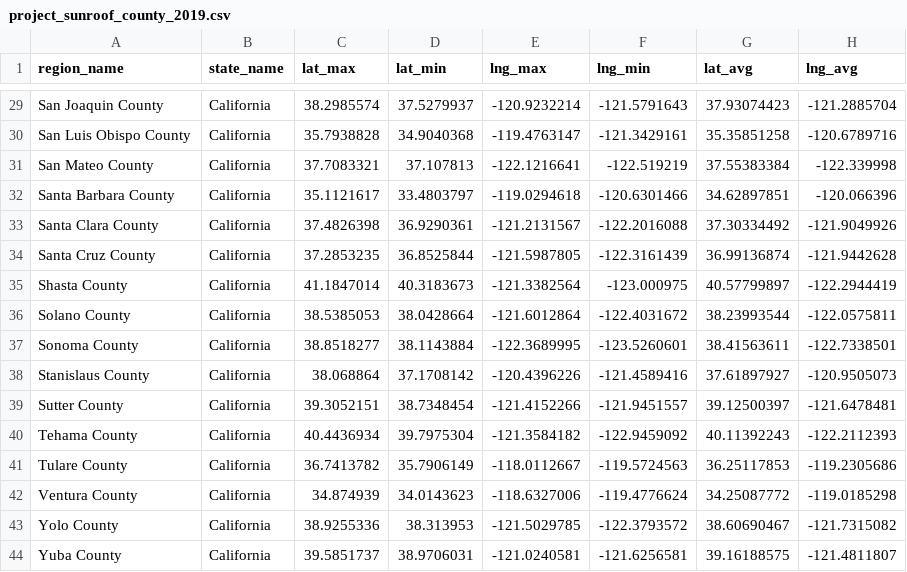
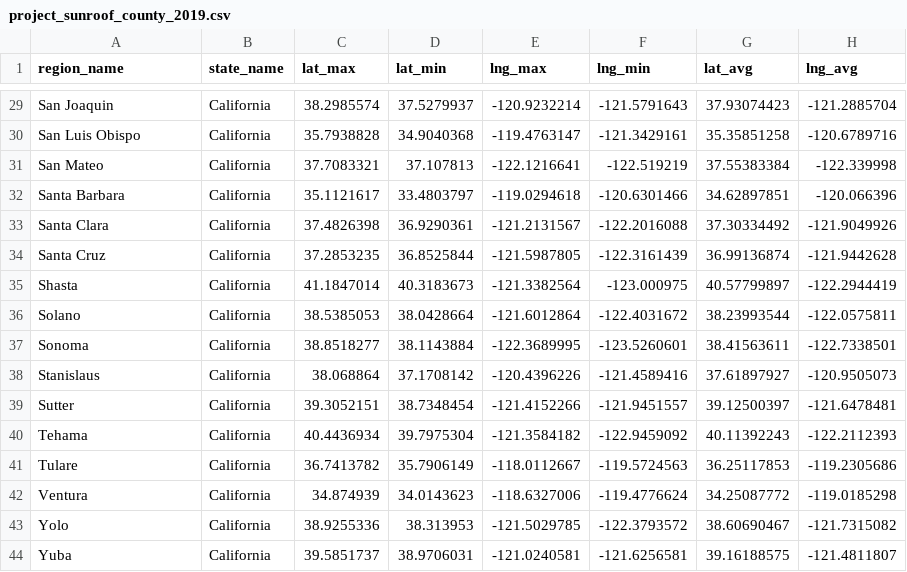
Before and after one commit to meetmuchhala/ESM244_ShinyApp_IngmanMucchalaRuggles, a CSV file: data/project_sunroof_county_2019.csv, drawn as a sheet; only a part is shown, gaps mark what is left out; the diff covers the shown part only; the diff names each change by its address in the sheet, - before the commit and + after, or states it on an @@ line.

```diff
--- a/data/project_sunroof_county_2019.csv
+++ b/data/project_sunroof_county_2019.csv
-A29 (region_name): San Joaquin County
+A29 (region_name): San Joaquin
-A30 (region_name): San Luis Obispo County
+A30 (region_name): San Luis Obispo
-A31 (region_name): San Mateo County
+A31 (region_name): San Mateo
-A32 (region_name): Santa Barbara County
+A32 (region_name): Santa Barbara
-A33 (region_name): Santa Clara County
+A33 (region_name): Santa Clara
-A34 (region_name): Santa Cruz County
+A34 (region_name): Santa Cruz
-A35 (region_name): Shasta County
+A35 (region_name): Shasta
-A36 (region_name): Solano County
+A36 (region_name): Solano
-A37 (region_name): Sonoma County
+A37 (region_name): Sonoma
-A38 (region_name): Stanislaus County
+A38 (region_name): Stanislaus
-A39 (region_name): Sutter County
+A39 (region_name): Sutter
-A40 (region_name): Tehama County
+A40 (region_name): Tehama
-A41 (region_name): Tulare County
+A41 (region_name): Tulare
-A42 (region_name): Ventura County
+A42 (region_name): Ventura
-A43 (region_name): Yolo County
+A43 (region_name): Yolo
-A44 (region_name): Yuba County
+A44 (region_name): Yuba
```
Also changed, not shown: 27 edited cells elsewhere in this file, 2 other files.
